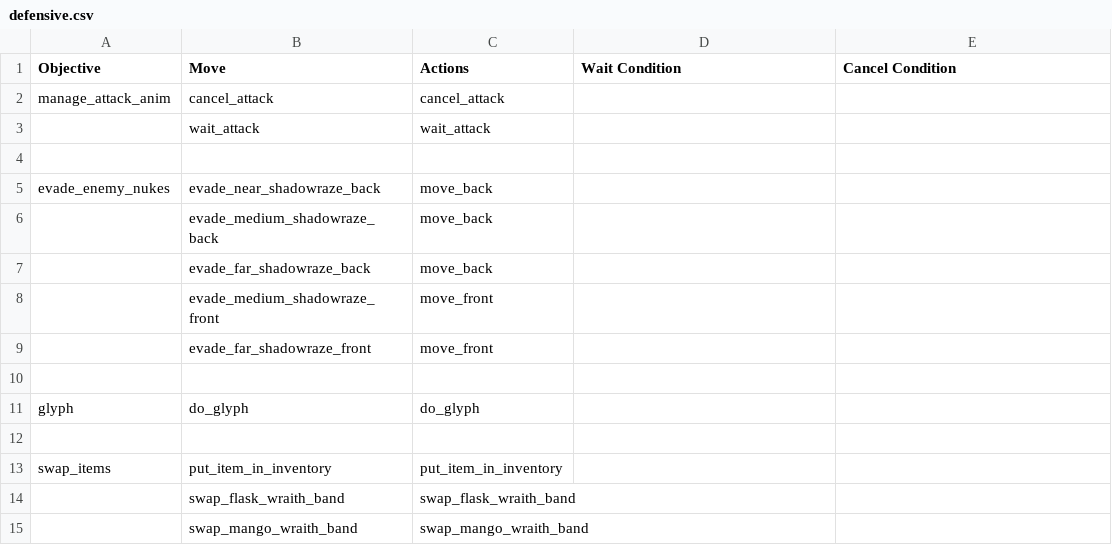
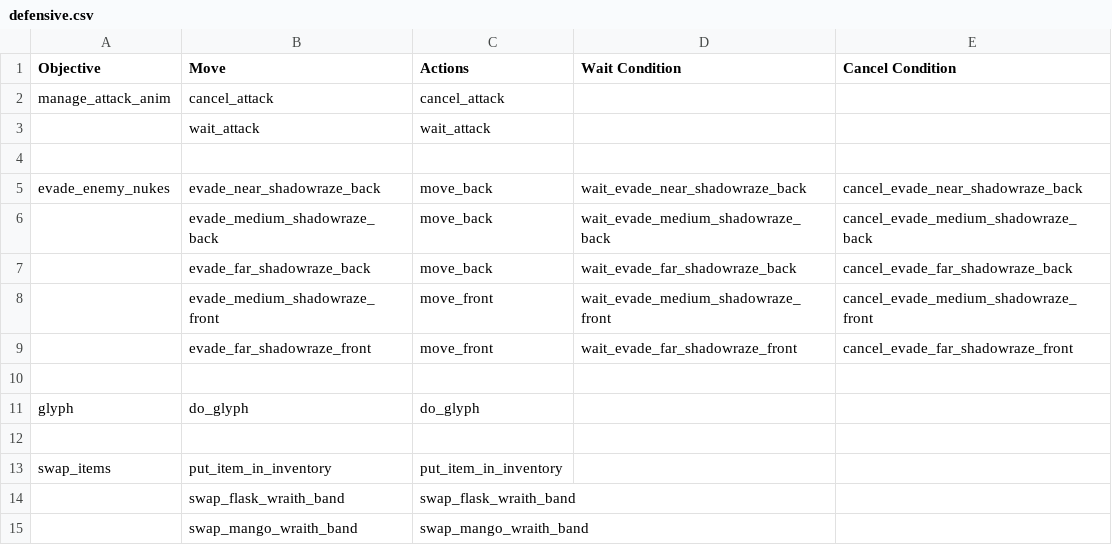
Before and after one commit to ellysh/dota2-omen-bots, a CSV file: generator/database/csv/defensive.csv, drawn as a sheet; only a part is shown.

Commit message:
Apply wait-cancel mechanism for evading EH razes

```diff
--- a/generator/database/csv/defensive.csv
+++ b/generator/database/csv/defensive.csv
@@ -4,7 +4,7 @@ manage_attack_anim;cancel_attack;cancel_attack;;
 ;;;;
-evade_enemy_nukes;evade_near_shadowraze_back;move_back;;
-;evade_medium_shadowraze_back;move_back;;
-;evade_far_shadowraze_back;move_back;;
-;evade_medium_shadowraze_front;move_front;;
-;evade_far_shadowraze_front;move_front;;
+evade_enemy_nukes;evade_near_shadowraze_back;move_back;wait_evade_near_shadowraze_back;cancel_evade_near_shadowraze_back
+;evade_medium_shadowraze_back;move_back;wait_evade_medium_shadowraze_back;cancel_evade_medium_shadowraze_back
+;evade_far_shadowraze_back;move_back;wait_evade_far_shadowraze_back;cancel_evade_far_shadowraze_back
+;evade_medium_shadowraze_front;move_front;wait_evade_medium_shadowraze_front;cancel_evade_medium_shadowraze_front
+;evade_far_shadowraze_front;move_front;wait_evade_far_shadowraze_front;cancel_evade_far_shadowraze_front
 ;;;;
```
Also changed, not shown: 5 other files.
